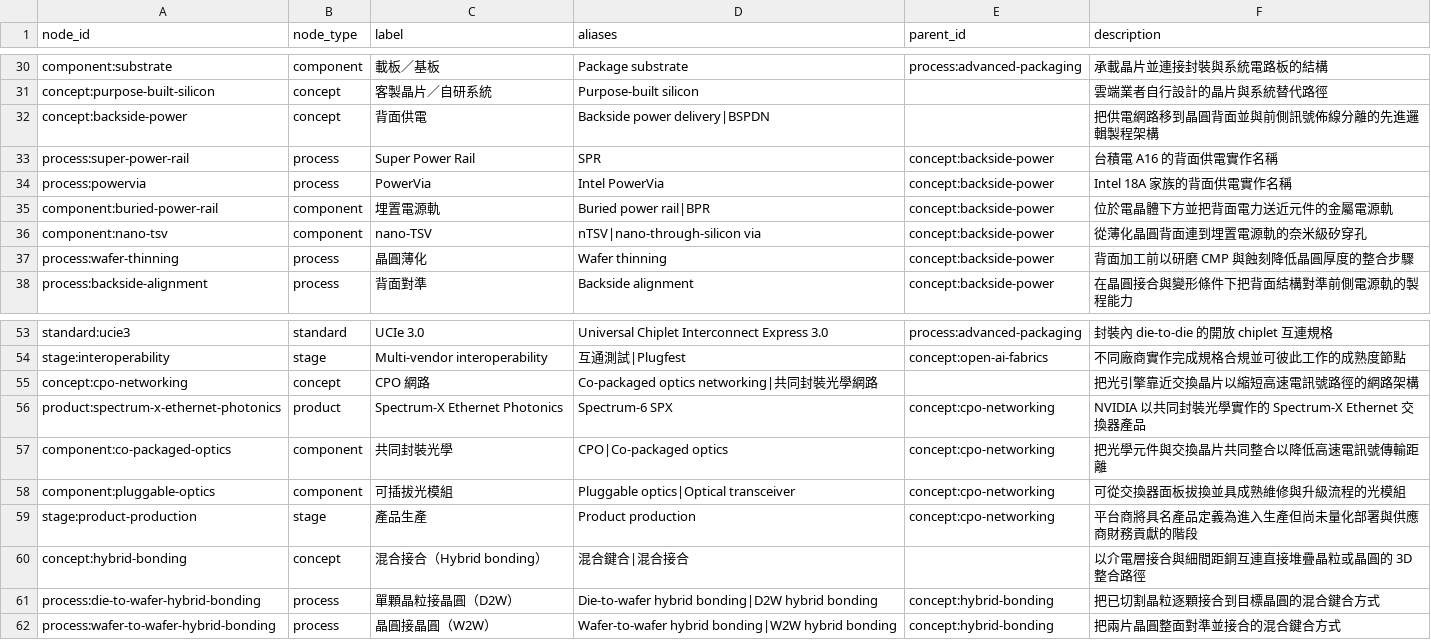
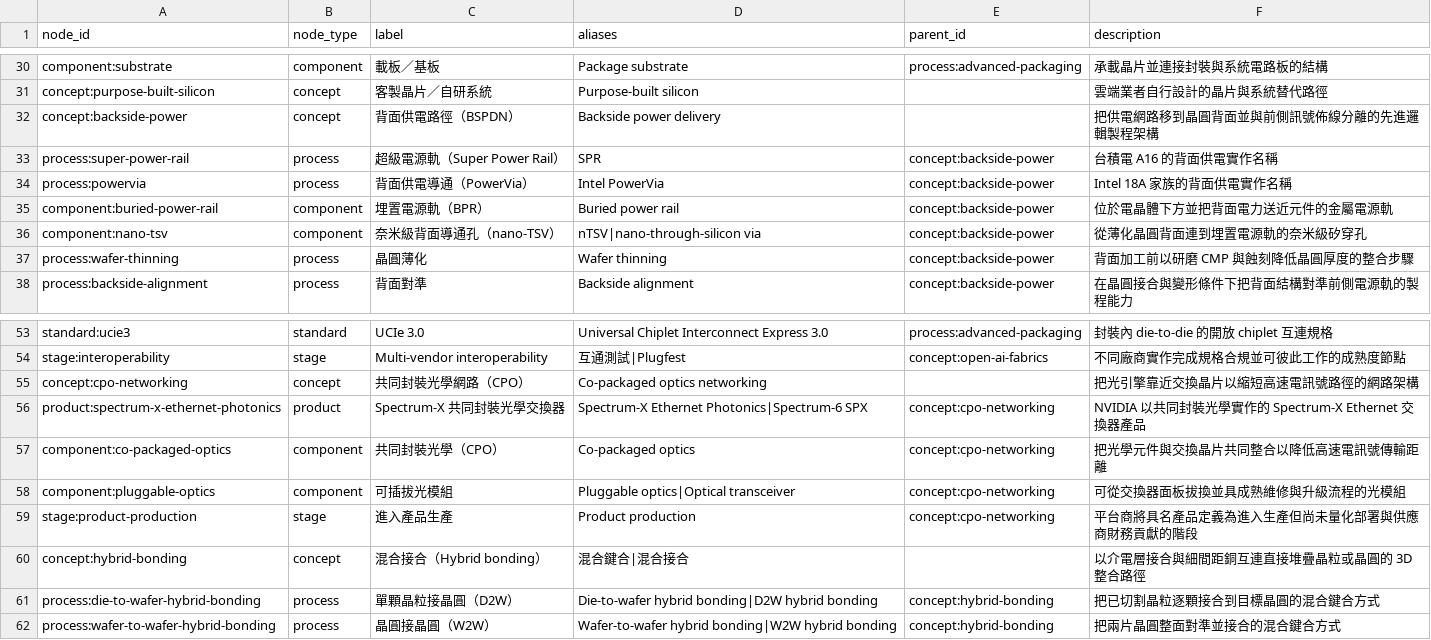
Before and after one commit to DennisLiuCk/strong-weak-scanner, a CSV file: config/knowledge_concepts.csv, drawn as a sheet; only a part is shown, gaps mark what is left out.

```diff
--- a/config/knowledge_concepts.csv
+++ b/config/knowledge_concepts.csv
@@ -31,7 +31,7 @@ component:substrate,component,載板／基板,Package substrate,process:advanced
 concept:purpose-built-silicon,concept,客製晶片／自研系統,Purpose-built silicon,,雲端業者自行設計的晶片與系統替代路徑
-concept:backside-power,concept,背面供電,Backside power delivery|BSPDN,,把供電網路移到晶圓背面並與前側訊號佈線分離的先進邏輯製程架構
-process:super-power-rail,process,Super Power Rail,SPR,concept:backside-power,台積電 A16 的背面供電實作名稱
-process:powervia,process,PowerVia,Intel PowerVia,concept:backside-power,Intel 18A 家族的背面供電實作名稱
-component:buried-power-rail,component,埋置電源軌,Buried power rail|BPR,concept:backside-power,位於電晶體下方並把背面電力送近元件的金屬電源軌
-component:nano-tsv,component,nano-TSV,nTSV|nano-through-silicon via,concept:backside-power,從薄化晶圓背面連到埋置電源軌的奈米級矽穿孔
+concept:backside-power,concept,背面供電路徑（BSPDN）,Backside power delivery,,把供電網路移到晶圓背面並與前側訊號佈線分離的先進邏輯製程架構
+process:super-power-rail,process,超級電源軌（Super Power Rail）,SPR,concept:backside-power,台積電 A16 的背面供電實作名稱
+process:powervia,process,背面供電導通（PowerVia）,Intel PowerVia,concept:backside-power,Intel 18A 家族的背面供電實作名稱
+component:buried-power-rail,component,埋置電源軌（BPR）,Buried power rail,concept:backside-power,位於電晶體下方並把背面電力送近元件的金屬電源軌
+component:nano-tsv,component,奈米級背面導通孔（nano-TSV）,nTSV|nano-through-silicon via,concept:backside-power,從薄化晶圓背面連到埋置電源軌的奈米級矽穿孔
 process:wafer-thinning,process,晶圓薄化,Wafer thinning,concept:backside-power,背面加工前以研磨 CMP 與蝕刻降低晶圓厚度的整合步驟
@@ -54,7 +54,7 @@ standard:ucie3,standard,UCIe 3.0,Universal Chiplet Interconnect Express 3.0,proc
 stage:interoperability,stage,Multi-vendor interoperability,互通測試|Plugfest,concept:open-ai-fabrics,不同廠商實作完成規格合規並可彼此工作的成熟度節點
-concept:cpo-networking,concept,CPO 網路,Co-packaged optics networking|共同封裝光學網路,,把光引擎靠近交換晶片以縮短高速電訊號路徑的網路架構
-product:spectrum-x-ethernet-photonics,product,Spectrum-X Ethernet Photonics,Spectrum-6 SPX,concept:cpo-networking,NVIDIA 以共同封裝光學實作的 Spectrum-X Ethernet 交換器產品
-component:co-packaged-optics,component,共同封裝光學,CPO|Co-packaged optics,concept:cpo-networking,把光學元件與交換晶片共同整合以降低高速電訊號傳輸距離
+concept:cpo-networking,concept,共同封裝光學網路（CPO）,Co-packaged optics networking,,把光引擎靠近交換晶片以縮短高速電訊號路徑的網路架構
+product:spectrum-x-ethernet-photonics,product,Spectrum-X 共同封裝光學交換器,Spectrum-X Ethernet Photonics|Spectrum-6 SPX,concept:cpo-networking,NVIDIA 以共同封裝光學實作的 Spectrum-X Ethernet 交換器產品
+component:co-packaged-optics,component,共同封裝光學（CPO）,Co-packaged optics,concept:cpo-networking,把光學元件與交換晶片共同整合以降低高速電訊號傳輸距離
 component:pluggable-optics,component,可插拔光模組,Pluggable optics|Optical transceiver,concept:cpo-networking,可從交換器面板拔換並具成熟維修與升級流程的光模組
-stage:product-production,stage,產品生產,Product production,concept:cpo-networking,平台商將具名產品定義為進入生產但尚未量化部署與供應商財務貢獻的階段
+stage:product-production,stage,進入產品生產,Product production,concept:cpo-networking,平台商將具名產品定義為進入生產但尚未量化部署與供應商財務貢獻的階段
 concept:hybrid-bonding,concept,混合接合（Hybrid bonding）,混合鍵合|混合接合,,以介電層接合與細間距銅互連直接堆疊晶粒或晶圓的 3D 整合路徑
```
Also changed, not shown: config/research_topic_guide.csv, 9 other files.
